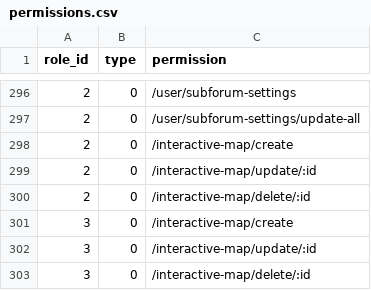
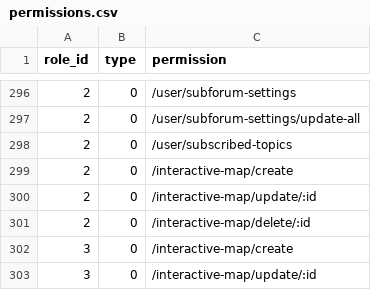
Before and after one commit to kate-makarova/cuento-backend, a CSV file: src/Install/permissions.csv, drawn as a sheet; only a part is shown, gaps mark what is left out; the shorter side is filled out with more unchanged rows.

```diff
--- a/src/Install/permissions.csv
+++ b/src/Install/permissions.csv
@@ -297,2 +297,3 @@ role_id,type,permission
 2,0,/user/subforum-settings/update-all
+2,0,/user/subscribed-topics
 2,0,/interactive-map/create
```
